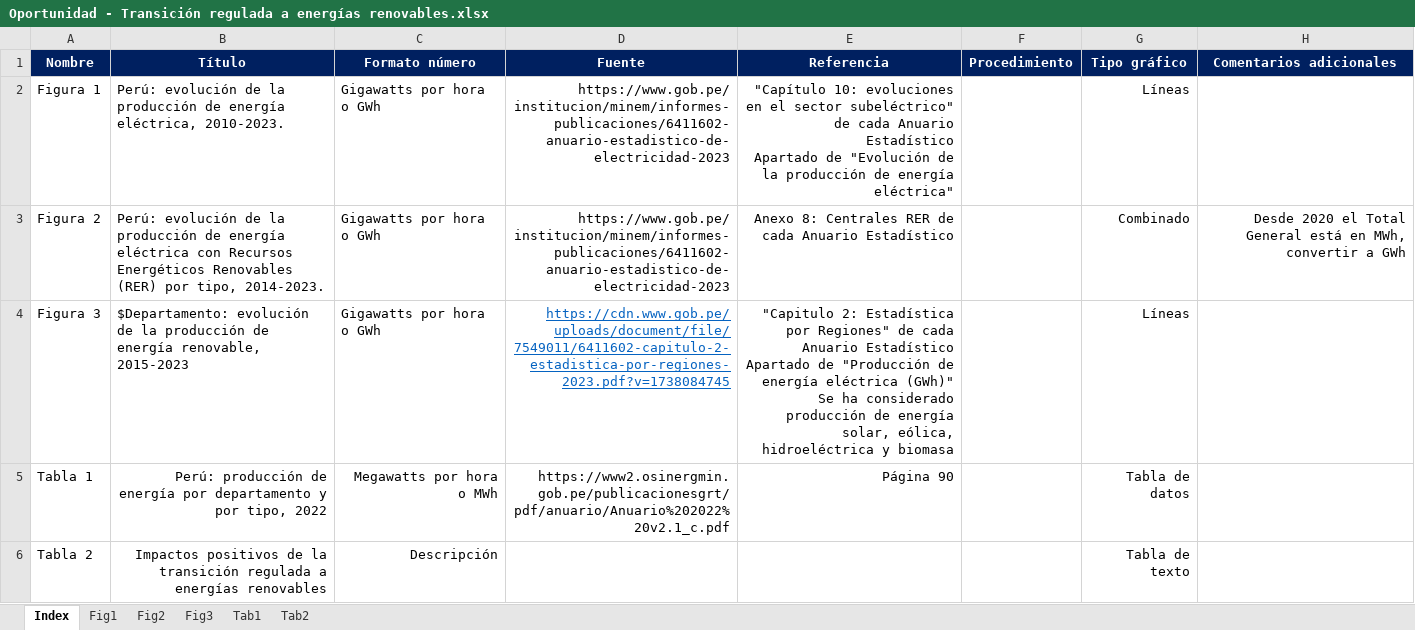
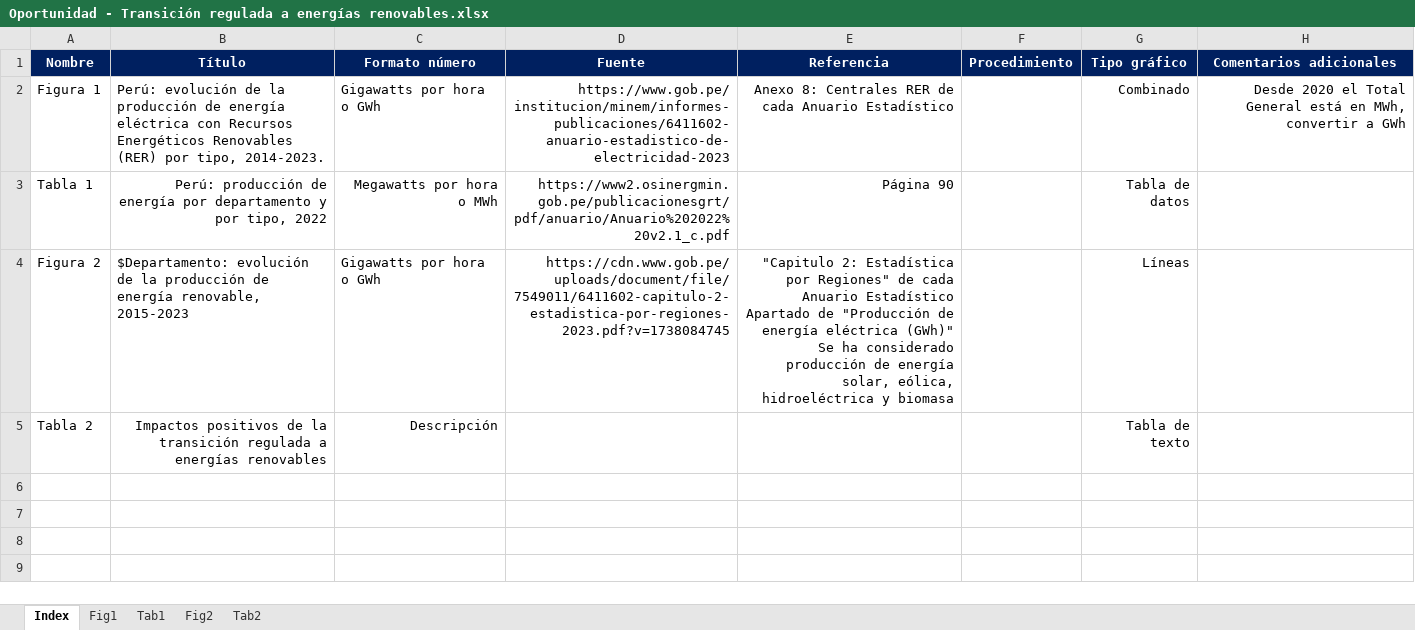
Before and after one commit to MichaelSuarez0/excel_automation, an Excel workbook: databases/oportunidades/Oportunidad - Transición regulada a energías renovables.xlsx, sheet Index, drawn as a sheet; values as stored, in another font and other column widths than the file's, no borders; removed rows and columns are numbered as before the commit, all else as after; ↵ is a line break in a cell; the diff names each change by its address in the sheet, - before the commit and + after, or states it on an @@ line.

```diff
--- a/databases/oportunidades/Oportunidad - Transición regulada a energías renovables.xlsx (sheet Index)
+++ b/databases/oportunidades/Oportunidad - Transición regulada a energías renovables.xlsx (sheet Index)
-sheet tab: Fig3
@@ sheet tab order changed: Index | Fig1 | Tab1 | Fig2 | Tab2 @@
-B2 (Título): …de energía eléctrica, 2010-2023.
+B2 (Título): …de energía eléctrica con Recursos Energéticos Renovables (RER) por tipo, 2014-2023.
-E2 (Referencia): "Capítulo 10: evoluciones en el sector subeléctrico" de cada Anuario Estadístico ↵ Apartado de "Evolución de la producción de energía eléctrica"
+E2 (Referencia): Anexo 8: Centrales RER de cada Anuario Estadístico
-G2 (Tipo gráfico): Líneas
+G2 (Tipo gráfico): Combinado
-H2 (Comentarios adicionales): (empty)
+H2 (Comentarios adicionales): Desde 2020 el Total General está en MWh, convertir a GWh
-row 3: Figura 2 | Perú: evolución de la producción de energía eléctrica con Recursos Energéticos Renovables (RER) por tipo, 2014-2023. | Gigawatts por hora o GWh | https://www.gob.pe/institucion/minem/informes-publicaciones/6411602-anuario-estadistico-de-electricidad-2023 | Anexo 8: Centrales RER de cada Anuario Estadístico |  | Combinado | Desde 2020 el Total General está en MWh, convertir a GWh
-row 4: Figura 3 | $Departamento: evolución de la producción de energía renovable, 2015-2023 | Gigawatts por hora o GWh | https://cdn.www.gob.pe/uploads/document/file/7549011/6411602-capitulo-2-estadistica-por-regiones-2023.pdf?v=1738084745 | "Capitulo 2: Estadística por Regiones" de cada Anuario Estadístico ↵ Apartado de "Producción de energía eléctrica (GWh)" ↵ Se ha considerado producción de energía solar, eólica, hidroeléctrica y biomasa |  | Líneas
+row 4: Figura 2 | $Departamento: evolución de la producción de energía renovable, 2015-2023 | Gigawatts por hora o GWh | https://cdn.www.gob.pe/uploads/document/file/7549011/6411602-capitulo-2-estadistica-por-regiones-2023.pdf?v=1738084745 | "Capitulo 2: Estadística por Regiones" de cada Anuario Estadístico ↵ Apartado de "Producción de energía eléctrica (GWh)" ↵ Se ha considerado producción de energía solar, eólica, hidroeléctrica y biomasa |  | Líneas
```
Also changed, not shown: sheet Fig2, sheet Fig1, sheet Tab2, hidden cells, charts or pictures, databases/oportunidades/Oportunidad - Cierre de la brecha digital.xlsx, databases/oportunidades/Oportunidad - Mayor demanda de productos orgánicos.xlsx, 5 other files.
